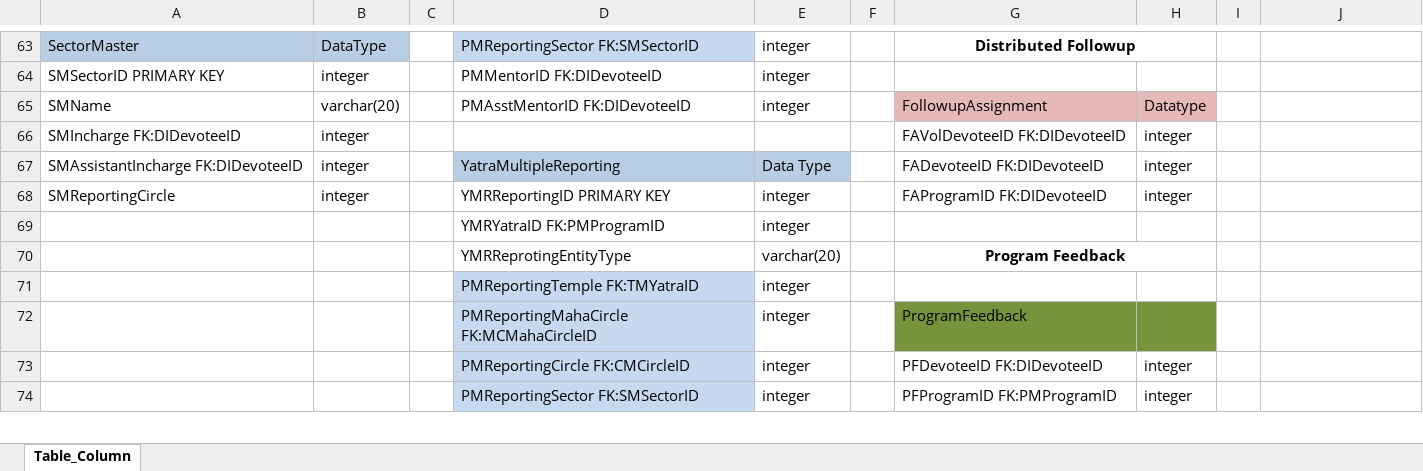
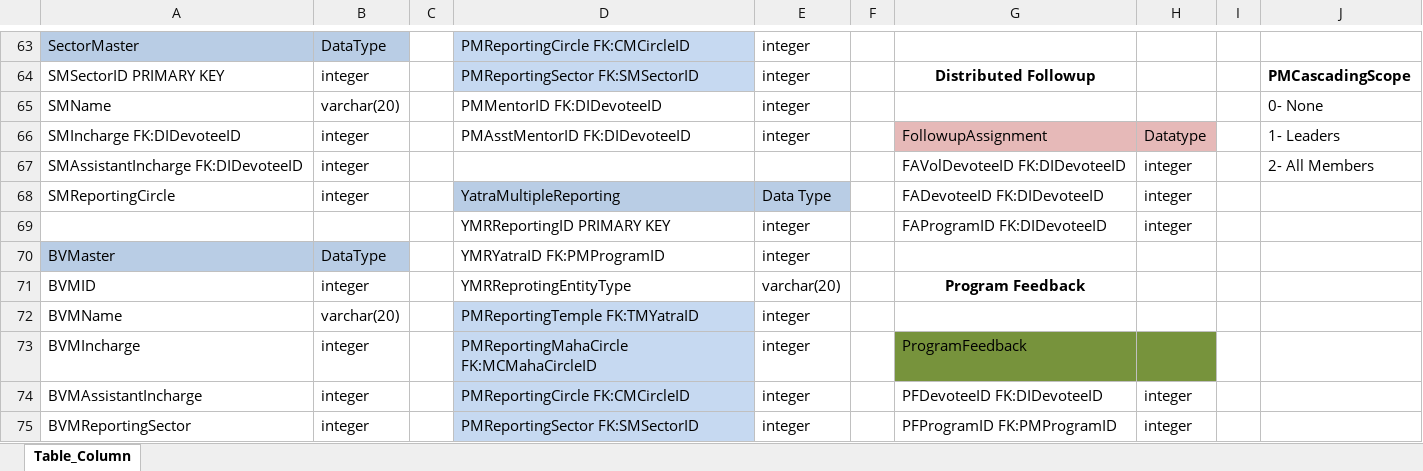
Before and after one commit to hariksetra/ISKCON-Preaching-Assistant, an Excel workbook: ProjectManagement/TPS_DB_Table_column P1_v4.xlsx, sheet Table_Column, drawn as a sheet; only a part is shown, gaps mark what is left out; values as stored, in another font and other column widths than the file's, no borders; removed rows and columns are numbered as before the commit, all else as after; the diff covers the shown part only; the diff names each change by its address in the sheet, - before the commit and + after, or states it on an @@ line.

```diff
--- a/ProjectManagement/TPS_DB_Table_column P1_v4.xlsx (sheet Table_Column)
+++ b/ProjectManagement/TPS_DB_Table_column P1_v4.xlsx (sheet Table_Column)
-D63: PMReportingSector FK:SMSectorID
+D63: PMReportingCircle FK:CMCircleID
-G63: Distributed Followup
+G63: (empty)
-G63:H63 merged
-D64: PMMentorID FK:DIDevoteeID
+D64: PMReportingSector FK:SMSectorID
-D64 fill: none
+D64 fill: #C6D9F1
-G64: (empty)
+G64: Distributed Followup
-J64: (empty)
+J64: PMCascadingScope
-D65: PMAsstMentorID FK:DIDevoteeID
+D65: PMMentorID FK:DIDevoteeID
-G65: FollowupAssignment
+G65: (empty)
-G65:H65 fill: #E6B9B8
+G65:H65 fill: none
-H65: Datatype
+H65: (empty)
-J65: (empty)
+J65: 0- None
+row 66: SMIncharge FK:DIDevoteeID | integer |  | PMAsstMentorID FK:DIDevoteeID | integer |  | FollowupAssignment | Datatype |  | 1- Leaders
-A67: SMIncharge FK:DIDevoteeID
+A67: SMAssistantIncharge FK:DIDevoteeID
-J67: (empty)
+J67: 2- All Members
-A68: SMAssistantIncharge FK:DIDevoteeID
+A68: SMReportingCircle
-A69: SMReportingCircle
+A69: (empty)
-B69: integer
+B69: (empty)
-A70: (empty)
+A70: BVMaster
-A70:B70 fill: none
+A70:B70 fill: #B9CDE5
-B70: (empty)
+B70: DataType
-A71: (empty)
+A71: BVMID
-B71: (empty)
+B71: integer
-G70:H70 merged
-A72: (empty)
+A72: BVMName
-B72: (empty)
+B72: varchar(20)
-A73: (empty)
+A73: BVMIncharge
-B73:B75: (empty)
+B73:B75: integer
-A74: (empty)
+A74: BVMAssistantIncharge
-A75: (empty)
+A75: BVMReportingSector
```
Also changed, not shown: 1 added row, 2 removed rows, 39 edited cells and cell formats elsewhere in this sheet, ProjectManagement/Phase 1 Requirements.xlsx, 6 other files.
